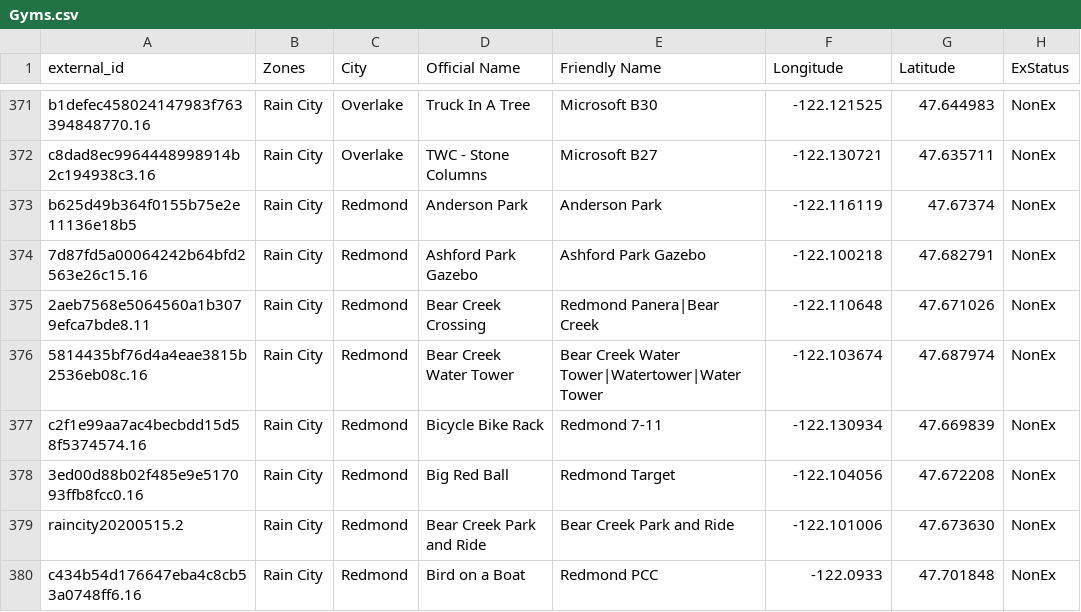
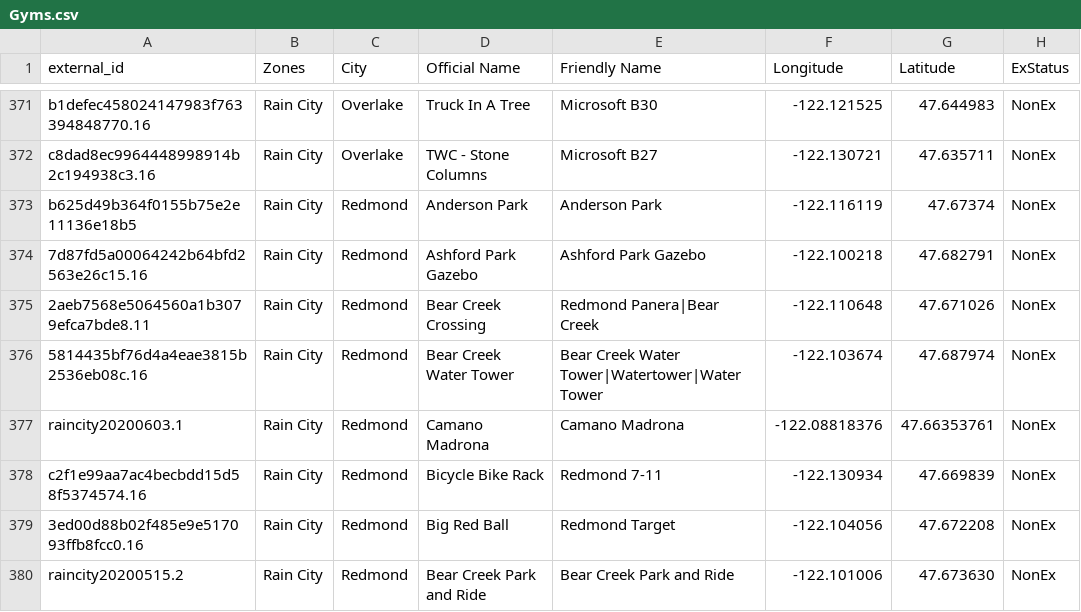
Before and after one commit to cguerrerCS/rotombot, a CSV file: data/Gyms.csv, drawn as a sheet; only a part is shown, gaps mark what is left out; the shorter side is filled out with more unchanged rows; the diff names each change by its address in the sheet, - before the commit and + after, or states it on an @@ line.

Commit message:
add camano madrona gym (#121)

```diff
--- a/data/Gyms.csv
+++ b/data/Gyms.csv
+row 377: raincity20200603.1 | Rain City | Redmond | Camano Madrona | Camano Madrona | -122.08818376 | 47.66353761 | NonEx
```
Also changed, not shown: data/Bosses.csv.
